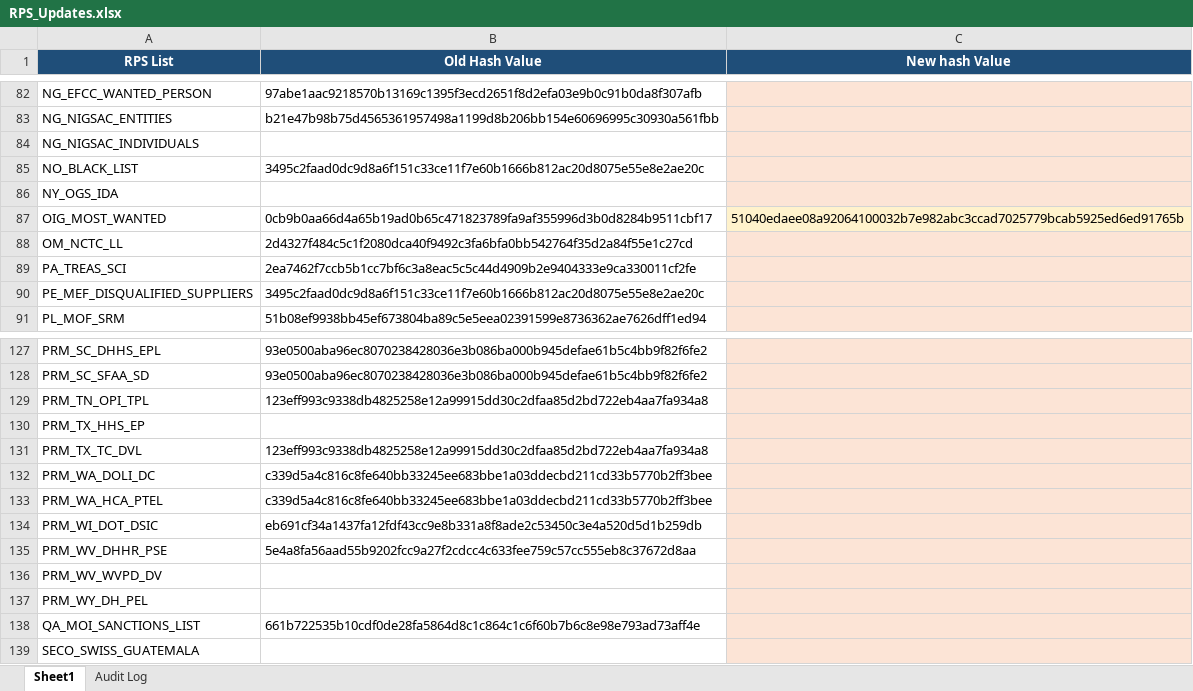
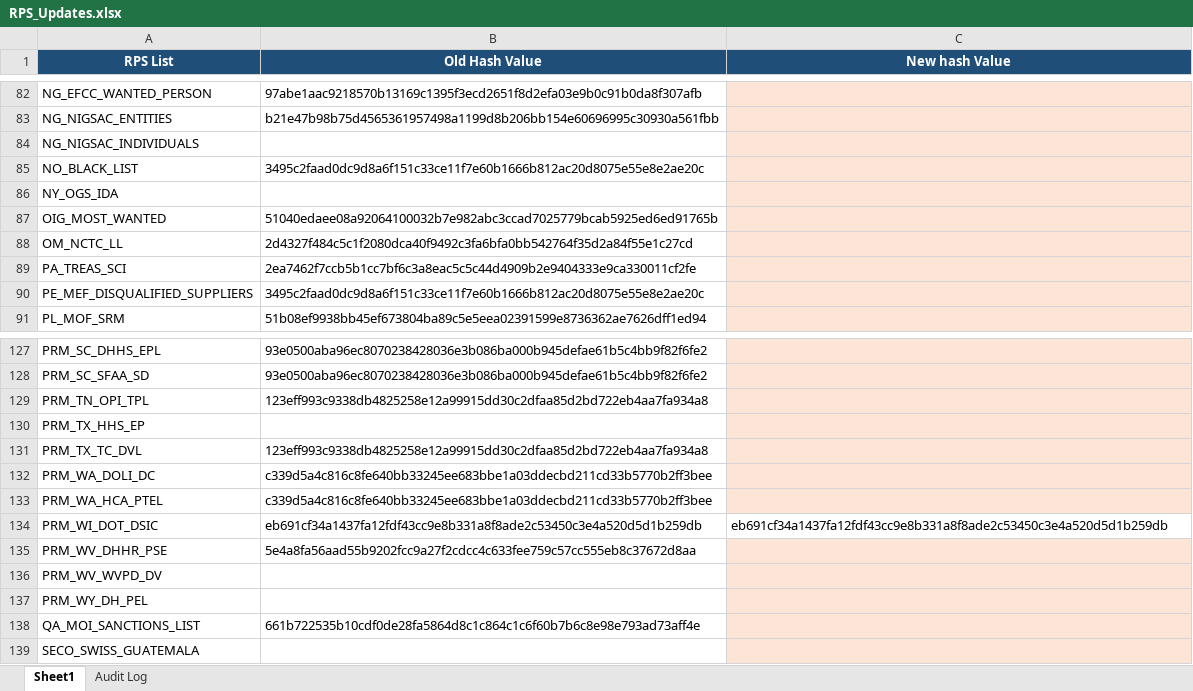
Before and after one commit to rahulraveendrannair-bot/Update-Checking-Automation, an Excel workbook: RPS_Updates.xlsx, sheet Sheet1, drawn as a sheet; only a part is shown, gaps mark what is left out; values as stored, in another font and other column widths than the file's, no borders; the diff names each change by its address in the sheet, - before the commit and + after, or states it on an @@ line.

```diff
--- a/RPS_Updates.xlsx (sheet Sheet1)
+++ b/RPS_Updates.xlsx (sheet Sheet1)
-B87 (Old Hash Value): 0cb9b0aa66d4a65b19ad0b65c471823789fa9af355996d3b0d8284b9511cbf17
+B87 (Old Hash Value): 51040edaee08a92064100032b7e982abc3ccad7025779bcab5925ed6ed91765b
-C87 (New hash Value): 51040edaee08a92064100032b7e982abc3ccad7025779bcab5925ed6ed91765b
+C87 (New hash Value): (empty)
-C134 (New hash Value): (empty)
+C134 (New hash Value): eb691cf34a1437fa12fdf43cc9e8b331a8f8ade2c53450c3e4a520d5d1b259db
-C134 fill: #FCE4D6
+C134 fill: none
```
Also changed, not shown: sheet Audit Log, 1 other file.
